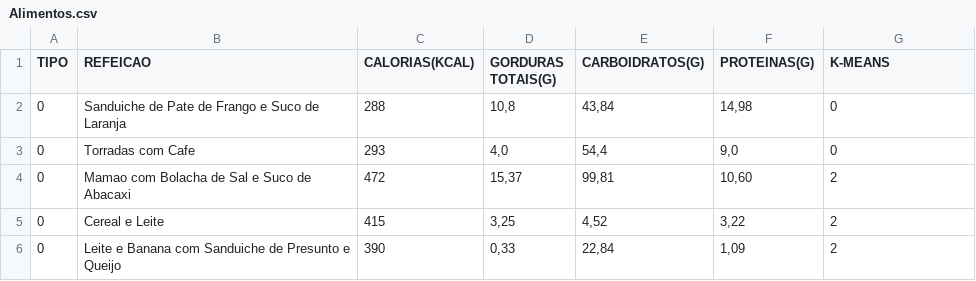
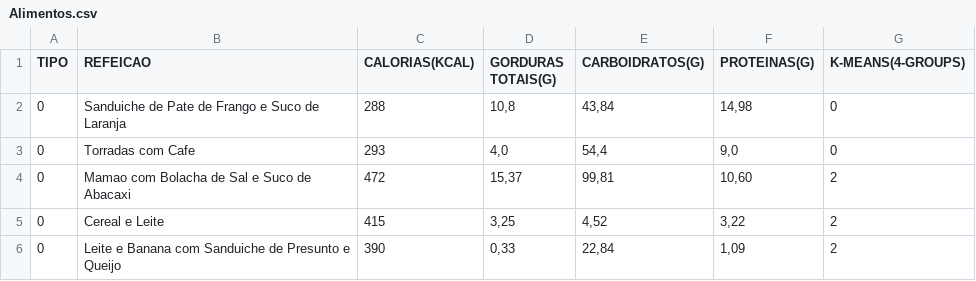
Before and after one commit to Heartbeat-UFRPE/Documentacao, a CSV file: Alimentos.csv, drawn as a sheet; only a part is shown.

Commit message:
Update Alimentos.csv

```diff
--- a/Alimentos.csv
+++ b/Alimentos.csv
@@ -1,2 +1,2 @@
-TIPO,REFEICAO,CALORIAS(KCAL),GORDURAS TOTAIS(G),CARBOIDRATOS(G),PROTEINAS(G),K-MEANS
+TIPO,REFEICAO,CALORIAS(KCAL),GORDURAS TOTAIS(G),CARBOIDRATOS(G),PROTEINAS(G),K-MEANS(4-GROUPS)
 0,Sanduiche de Pate de Frango e Suco de Laranja,288,"10,8","43,84","14,98",0
```
